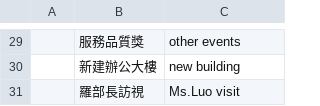
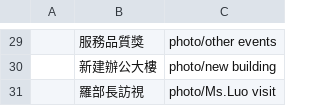
Before and after one commit to tpki/online_exhibition, a CSV file: data/photo.csv, drawn as a sheet; only a part is shown, gaps mark what is left out; the diff covers the shown part only.

```diff
--- a/data/photo.csv
+++ b/data/photo.csv
@@ -29,3 +29,3 @@
-,服務品質獎,other events
-,新建辦公大樓,new building
-,羅部長訪視,Ms.Luo visit
+,服務品質獎,photo/other events
+,新建辦公大樓,photo/new building
+,羅部長訪視,photo/Ms.Luo visit
```
Also changed, not shown: 28 edited cells elsewhere in this file, 38 other files.
